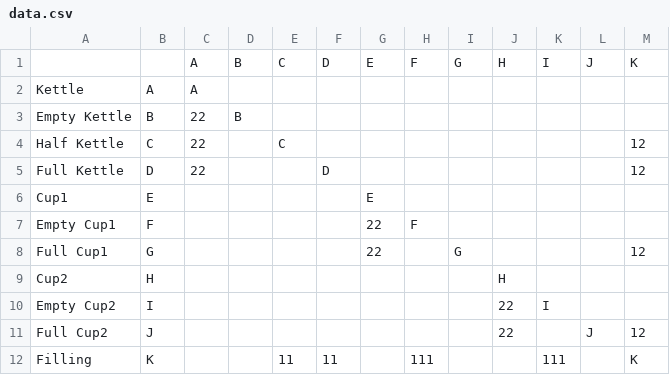
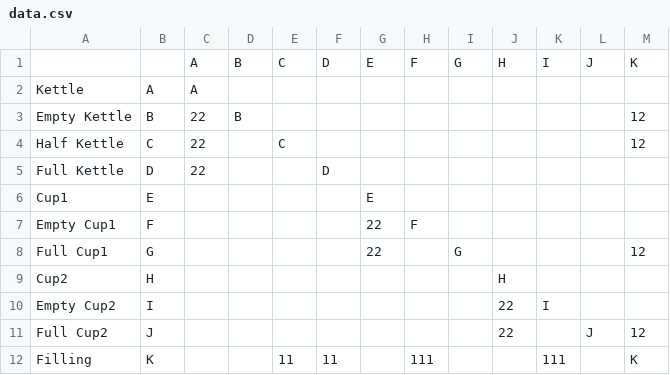
Before and after one commit to zakhar-kogan/dsm-to-smt, a CSV file: src/content/data.csv, drawn as a sheet.

```diff
--- a/src/content/data.csv
+++ b/src/content/data.csv
@@ -2,5 +2,5 @@
 Kettle,A,A,,,,,,,,,,
-Empty Kettle,B,22,B,,,,,,,,,
+Empty Kettle,B,22,B,,,,,,,,,12
 Half Kettle,C,22,,C,,,,,,,,12
-Full Kettle,D,22,,,D,,,,,,,12
+Full Kettle,D,22,,,D,,,,,,,
 Cup1,E,,,,,E,,,,,,
```
Also changed, not shown: 1 other file.
